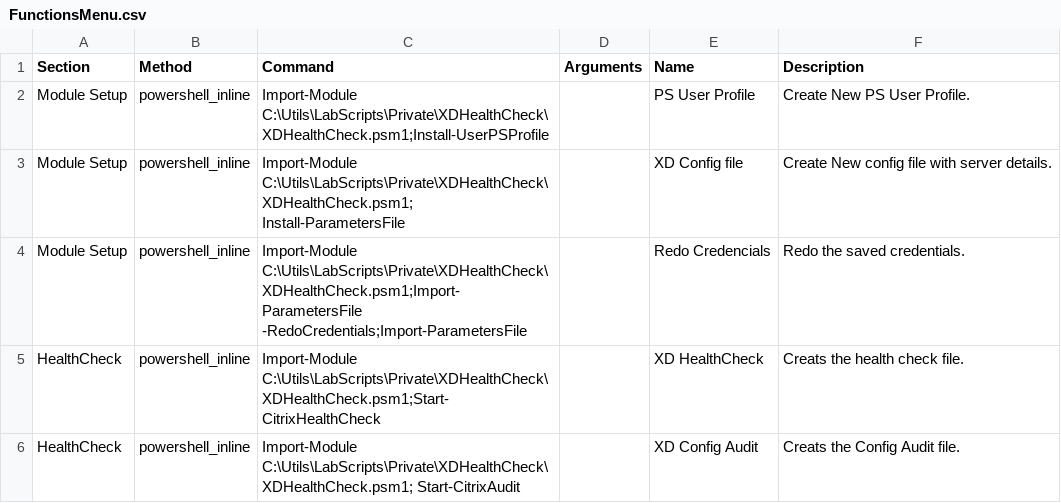
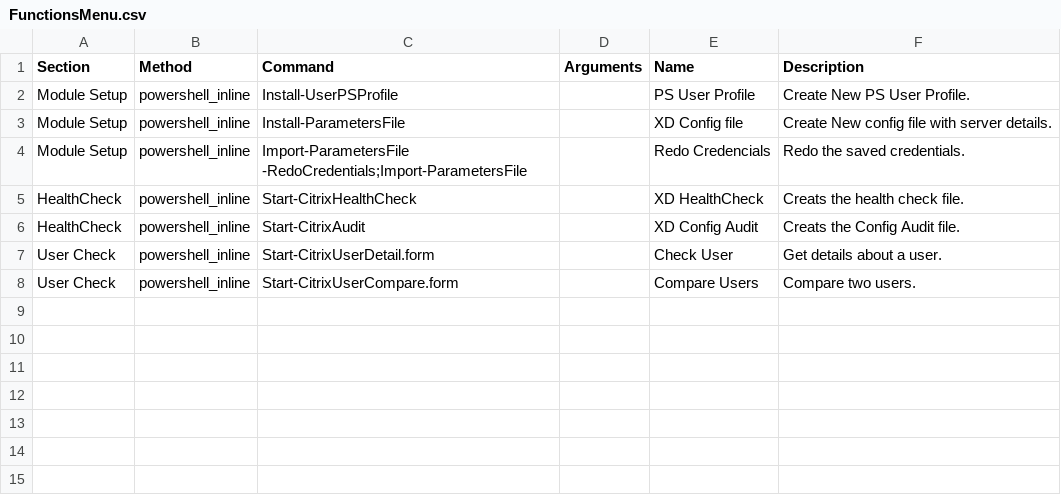
Before and after one commit to smitpi/XDHealthCheck, a CSV file: Private/FunctionsMenu.csv, drawn as a sheet.

```diff
--- a/Private/FunctionsMenu.csv
+++ b/Private/FunctionsMenu.csv
@@ -1,6 +1,8 @@
 Section,Method,Command,Arguments,Name,Description
-Module Setup,powershell_inline,"Import-Module C:\Utils\LabScripts\Private\XDHealthCheck\XDHealthCheck.psm1;Install-UserPSProfile",,PS User Profile,Create New PS User Profile.
-Module Setup,powershell_inline,"Import-Module C:\Utils\LabScripts\Private\XDHealthCheck\XDHealthCheck.psm1; Install-ParametersFile",,XD Config file,Create New config file with server details.
-Module Setup,powershell_inline,"Import-Module C:\Utils\LabScripts\Private\XDHealthCheck\XDHealthCheck.psm1;Import-ParametersFile -RedoCredentials;Import-ParametersFile",,Redo Credencials,Redo the saved credentials.
-HealthCheck,powershell_inline,"Import-Module C:\Utils\LabScripts\Private\XDHealthCheck\XDHealthCheck.psm1;Start-CitrixHealthCheck",,XD HealthCheck,Creats the health check file.
-HealthCheck,powershell_inline,"Import-Module C:\Utils\LabScripts\Private\XDHealthCheck\XDHealthCheck.psm1; Start-CitrixAudit",,XD Config Audit,Creats the Config Audit file.
+Module Setup,powershell_inline,"Install-UserPSProfile",,PS User Profile,Create New PS User Profile.
+Module Setup,powershell_inline,"Install-ParametersFile",,XD Config file,Create New config file with server details.
+Module Setup,powershell_inline,"Import-ParametersFile -RedoCredentials;Import-ParametersFile",,Redo Credencials,Redo the saved credentials.
+HealthCheck,powershell_inline,"Start-CitrixHealthCheck",,XD HealthCheck,Creats the health check file.
+HealthCheck,powershell_inline,"Start-CitrixAudit",,XD Config Audit,Creats the Config Audit file.
+"User Check",powershell_inline,"Start-CitrixUserDetail.form",,Check User,Get details about a user.
+"User Check",powershell_inline,"Start-CitrixUserCompare.form",,Compare Users,Compare two users.
```
Also changed, not shown: 6 other files.
